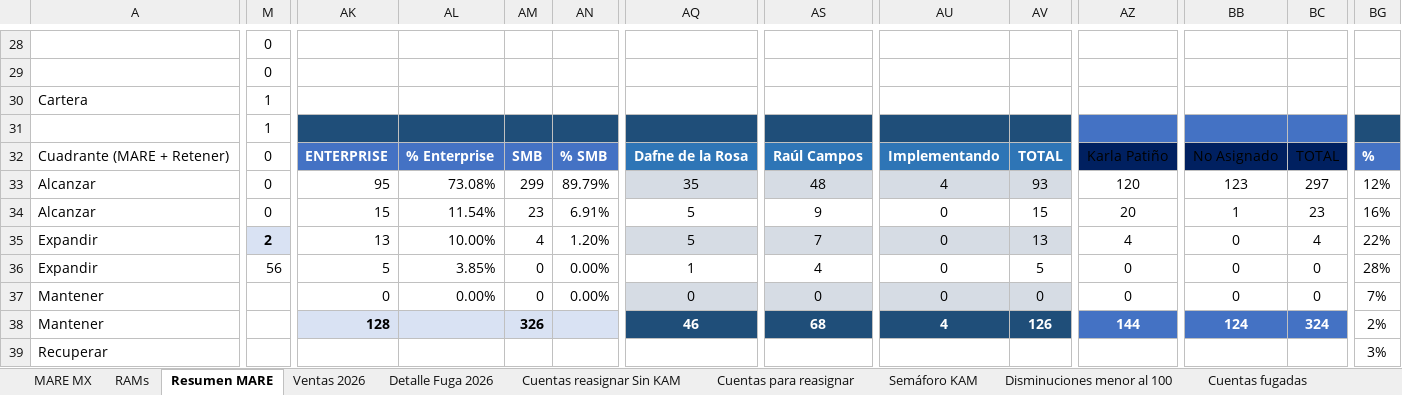
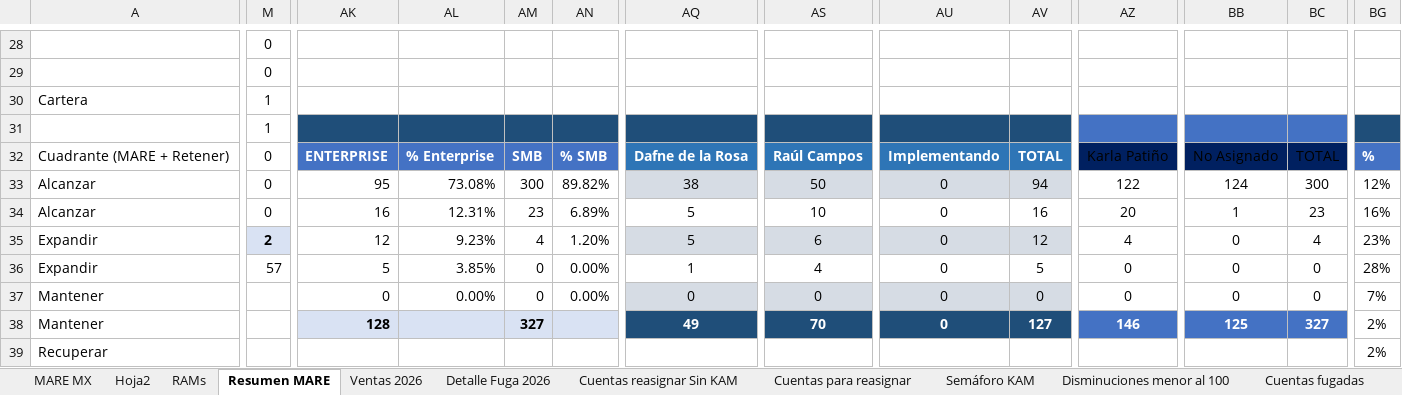
Before and after one commit to fdurancontreras4-ui/monitor-cartera-mx, an Excel workbook: cartera.xlsx, sheet Resumen MARE, drawn as a sheet; only a part is shown, gaps mark what is left out; values as stored, in another font and other column widths than the file's, no borders; conditional formats and table styles not drawn; the diff covers the shown part only; the diff names each change by its address in the sheet, - before the commit and + after, or states it on an @@ line.

```diff
--- a/cartera.xlsx (sheet Resumen MARE)
+++ b/cartera.xlsx (sheet Resumen MARE)
+sheet tab: Hoja2
-AM33: 299
+AM33: 300
-AN33: 89.79%
+AN33: 89.82%
-AQ33: 35
+AQ33: 38
-AS33: 48
+AS33: 50
-AU33: 4
+AU33: 0
-AV33: 93
+AV33: 94
-AZ33: 120
+AZ33: 122
-BB33: 123
+BB33: 124
-BC33: 297
+BC33: 300
-AK34: 15
+AK34: 16
-AL34: 11.54%
+AL34: 12.31%
-AN34: 6.91%
+AN34: 6.89%
-AS34: 9
+AS34: 10
-AV34: 15
+AV34: 16
-AK35: 13
+AK35: 12
-AL35: 10.00%
+AL35: 9.23%
-AS35: 7
+AS35: 6
-AV35: 13
+AV35: 12
-BG35: 22%
+BG35: 23%
-M36: 56
+M36: 57
-AM38: 326
+AM38: 327
-AQ38: 46
+AQ38: 49
-AS38: 68
+AS38: 70
-AU38: 4
+AU38: 0
-AV38: 126
+AV38: 127
-AZ38: 144
+AZ38: 146
-BB38: 124
+BB38: 125
-BC38: 324
+BC38: 327
-BG39: 3%
+BG39: 2%
```
Also changed, not shown: 59 edited cells elsewhere in this sheet, sheet Ventas 2026, sheet MARE MX, sheet Semáforo KAM, sheet Detalle Fuga 2026, formulas that keep their value, hidden cells.
